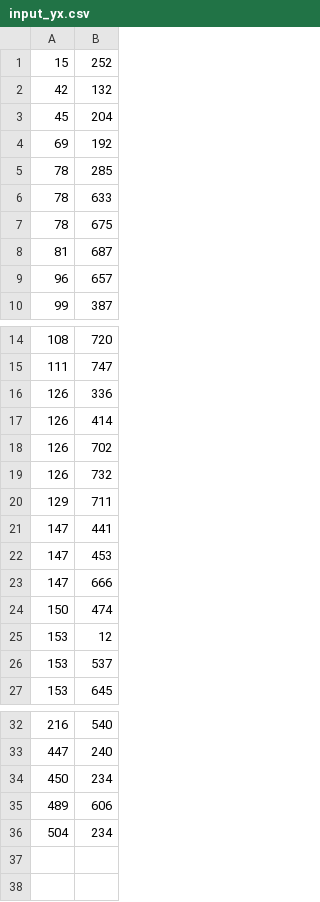
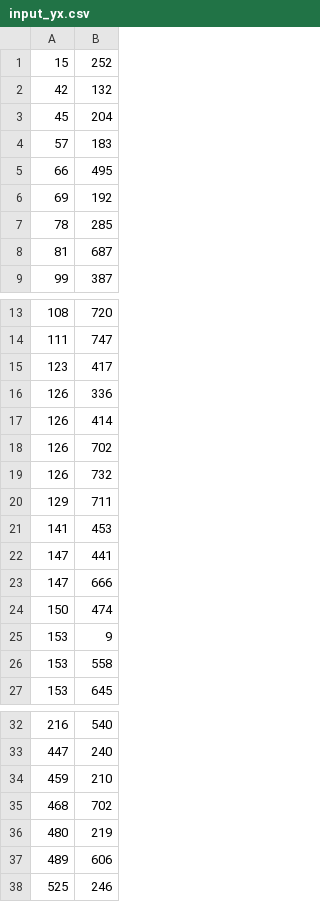
Before and after one commit to molmol178/museumAR_CPP, a CSV file: input_img_out/input_yx.csv, drawn as a sheet; only a part is shown, gaps mark what is left out.

```diff
--- a/input_img_out/input_yx.csv
+++ b/input_img_out/input_yx.csv
@@ -3,8 +3,7 @@
 45,204
+57,183
+66,495
 69,192
 78,285
-78,633
-78,675
 81,687
-96,657
 99,387
@@ -15,2 +14,3 @@
 111,747
+123,417
 126,336
@@ -20,8 +20,8 @@
 129,711
+141,453
 147,441
-147,453
 147,666
 150,474
-153,12
-153,537
+153,9
+153,558
 153,645
@@ -33,4 +33,6 @@
 447,240
-450,234
+459,210
+468,702
+480,219
 489,606
-504,234
+525,246
```
Also changed, not shown: input_img_out/correct_input_v_count_list.csv, input_img_out/input_keypoint_binary.csv, 34 other files.
